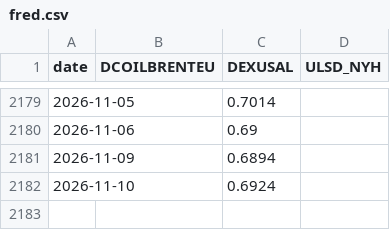
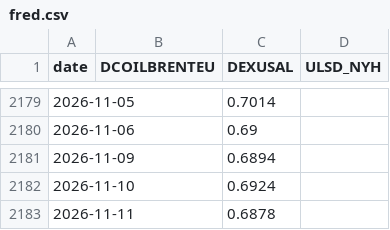
Before and after one commit to nathann2997/Bowser, a CSV file: store/fred.csv, drawn as a sheet; only a part is shown, gaps mark what is left out; the diff names each change by its address in the sheet, - before the commit and + after, or states it on an @@ line.

```diff
--- a/store/fred.csv
+++ b/store/fred.csv
+row 2183: 2026-11-11 |  | 0.6878
```
Also changed, not shown: 2 other files.
